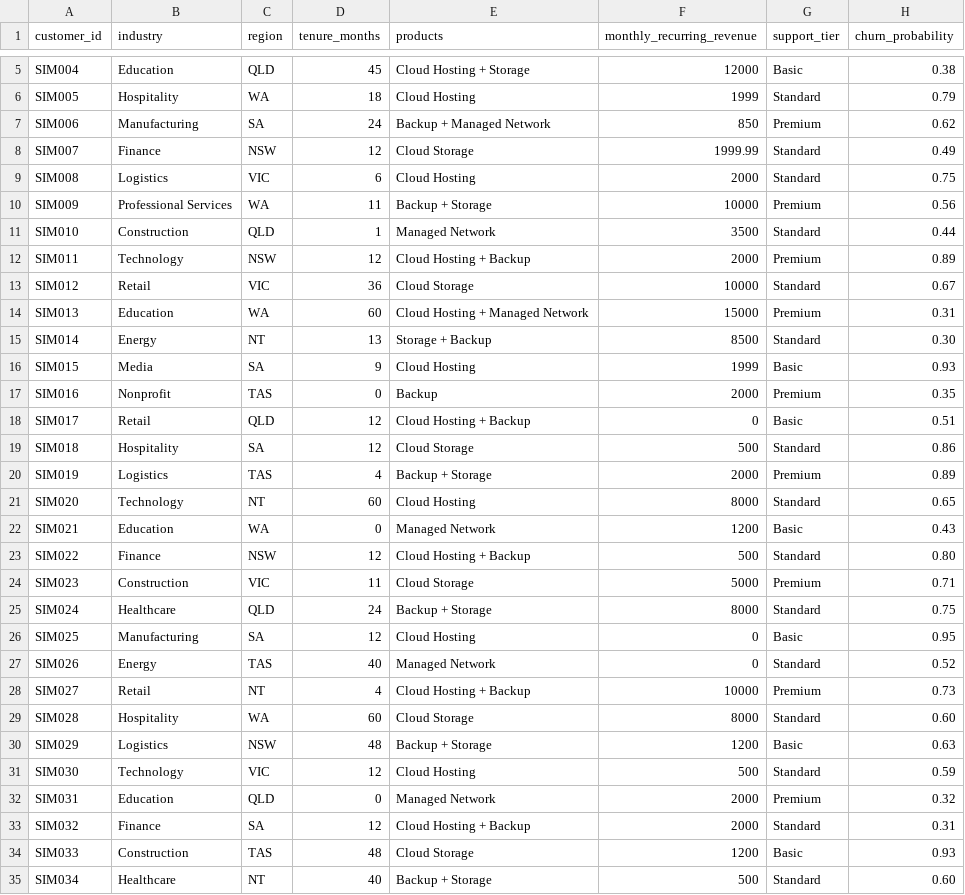
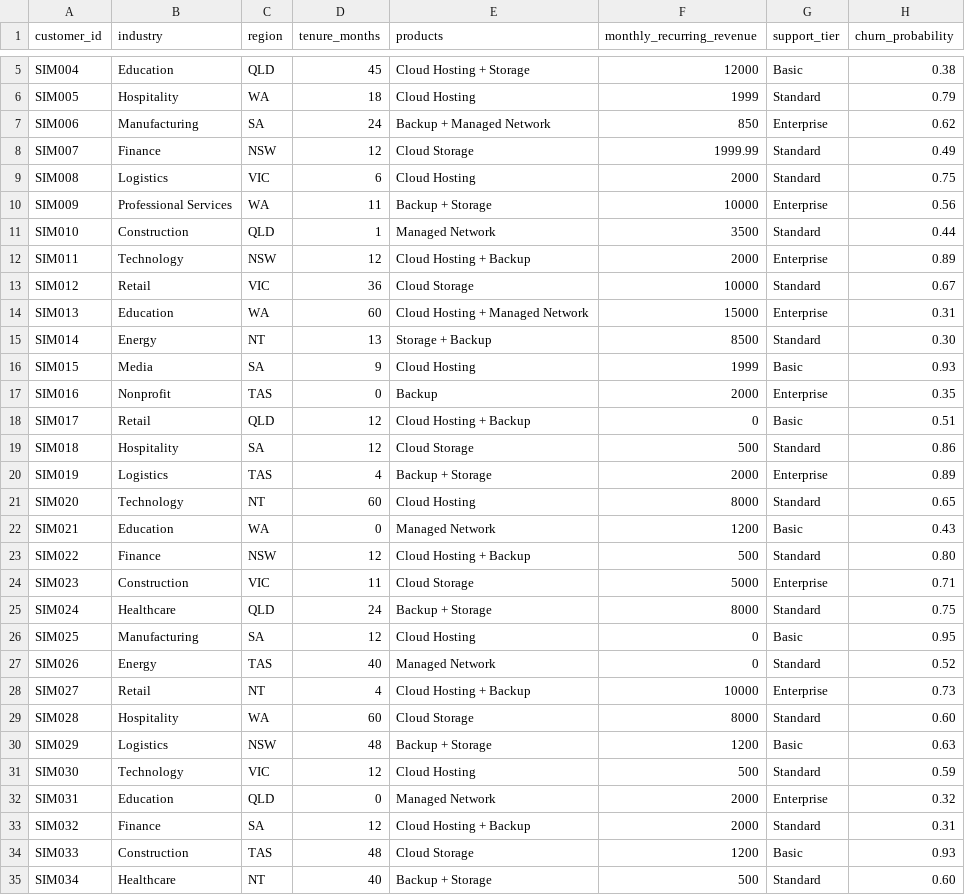
Before and after one commit to XiaoyuMa-MOYEE/cloudcore-retention-demo, a CSV file: data/input/模拟数据.csv, drawn as a sheet; only a part is shown, gaps mark what is left out; the diff covers the shown part only.

Commit message:
Replace Premium support tier with Enterprise

```diff
--- a/data/input/模拟数据.csv
+++ b/data/input/模拟数据.csv
@@ -6,16 +6,16 @@ SIM004,Education,QLD,45,Cloud Hosting + Storage,12000,Basic,0.38
 SIM005,Hospitality,WA,18,Cloud Hosting,1999,Standard,0.79
-SIM006,Manufacturing,SA,24,Backup + Managed Network,850,Premium,0.62
+SIM006,Manufacturing,SA,24,Backup + Managed Network,850,Enterprise,0.62
 SIM007,Finance,NSW,12,Cloud Storage,1999.99,Standard,0.49
 SIM008,Logistics,VIC,6,Cloud Hosting,2000,Standard,0.75
-SIM009,Professional Services,WA,11,Backup + Storage,10000,Premium,0.56
+SIM009,Professional Services,WA,11,Backup + Storage,10000,Enterprise,0.56
 SIM010,Construction,QLD,1,Managed Network,3500,Standard,0.44
-SIM011,Technology,NSW,12,Cloud Hosting + Backup,2000,Premium,0.89
+SIM011,Technology,NSW,12,Cloud Hosting + Backup,2000,Enterprise,0.89
 SIM012,Retail,VIC,36,Cloud Storage,10000,Standard,0.67
-SIM013,Education,WA,60,Cloud Hosting + Managed Network,15000,Premium,0.31
+SIM013,Education,WA,60,Cloud Hosting + Managed Network,15000,Enterprise,0.31
 SIM014,Energy,NT,13,Storage + Backup,8500,Standard,0.30
 SIM015,Media,SA,9,Cloud Hosting,1999,Basic,0.93
-SIM016,Nonprofit,TAS,0,Backup,2000,Premium,0.35
+SIM016,Nonprofit,TAS,0,Backup,2000,Enterprise,0.35
 SIM017,Retail,QLD,12,Cloud Hosting + Backup,0,Basic,0.51
 SIM018,Hospitality,SA,12,Cloud Storage,500,Standard,0.86
-SIM019,Logistics,TAS,4,Backup + Storage,2000,Premium,0.89
+SIM019,Logistics,TAS,4,Backup + Storage,2000,Enterprise,0.89
 SIM020,Technology,NT,60,Cloud Hosting,8000,Standard,0.65
@@ -23,3 +23,3 @@ SIM021,Education,WA,0,Managed Network,1200,Basic,0.43
 SIM022,Finance,NSW,12,Cloud Hosting + Backup,500,Standard,0.80
-SIM023,Construction,VIC,11,Cloud Storage,5000,Premium,0.71
+SIM023,Construction,VIC,11,Cloud Storage,5000,Enterprise,0.71
 SIM024,Healthcare,QLD,24,Backup + Storage,8000,Standard,0.75
@@ -27,3 +27,3 @@ SIM025,Manufacturing,SA,12,Cloud Hosting,0,Basic,0.95
 SIM026,Energy,TAS,40,Managed Network,0,Standard,0.52
-SIM027,Retail,NT,4,Cloud Hosting + Backup,10000,Premium,0.73
+SIM027,Retail,NT,4,Cloud Hosting + Backup,10000,Enterprise,0.73
 SIM028,Hospitality,WA,60,Cloud Storage,8000,Standard,0.60
@@ -31,3 +31,3 @@ SIM029,Logistics,NSW,48,Backup + Storage,1200,Basic,0.63
 SIM030,Technology,VIC,12,Cloud Hosting,500,Standard,0.59
-SIM031,Education,QLD,0,Managed Network,2000,Premium,0.32
+SIM031,Education,QLD,0,Managed Network,2000,Enterprise,0.32
 SIM032,Finance,SA,12,Cloud Hosting + Backup,2000,Standard,0.31
```
Also changed, not shown: 3 edited cells elsewhere in this file, 11 other files.
